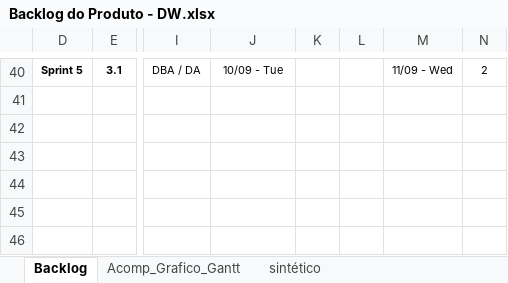
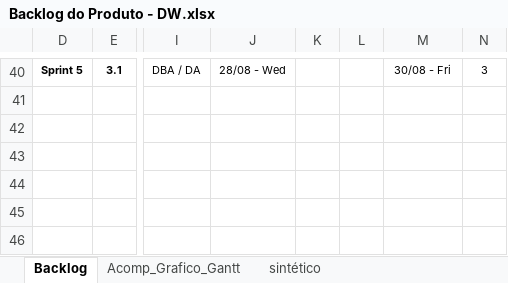
Before and after one commit to Matheus-Shadow/Data-Warehouse, an Excel workbook: Documentos/Demais Documentos do Projeto/Backlog do Produto - DW.xlsx, sheet Backlog, drawn as a sheet; only a part is shown, gaps mark what is left out; values as stored, in another font and other column widths than the file's, no borders; conditional formats not drawn; the diff covers the shown part only; the diff names each change by its address in the sheet, - before the commit and + after, or states it on an @@ line.

```diff
--- a/Documentos/Demais Documentos do Projeto/Backlog do Produto - DW.xlsx (sheet Backlog)
+++ b/Documentos/Demais Documentos do Projeto/Backlog do Produto - DW.xlsx (sheet Backlog)
-J40: 10/09 - Tue
+J40: 28/08 - Wed
-M40: 11/09 - Wed
+M40: 30/08 - Fri
-N40: 2
+N40: 3
```
Also changed, not shown: 32 edited cells elsewhere in this sheet, sheet sintético, hidden cells, charts or pictures, Documentos/Mapeamento das Fontes de Dados/ACTYON/MAPEAMENTO_ACTYON.xlsx, Documentos/Mapeamento das Fontes de Dados/OLOS/MAPEAMENTO_OLOS.xlsx, 17 other files.
